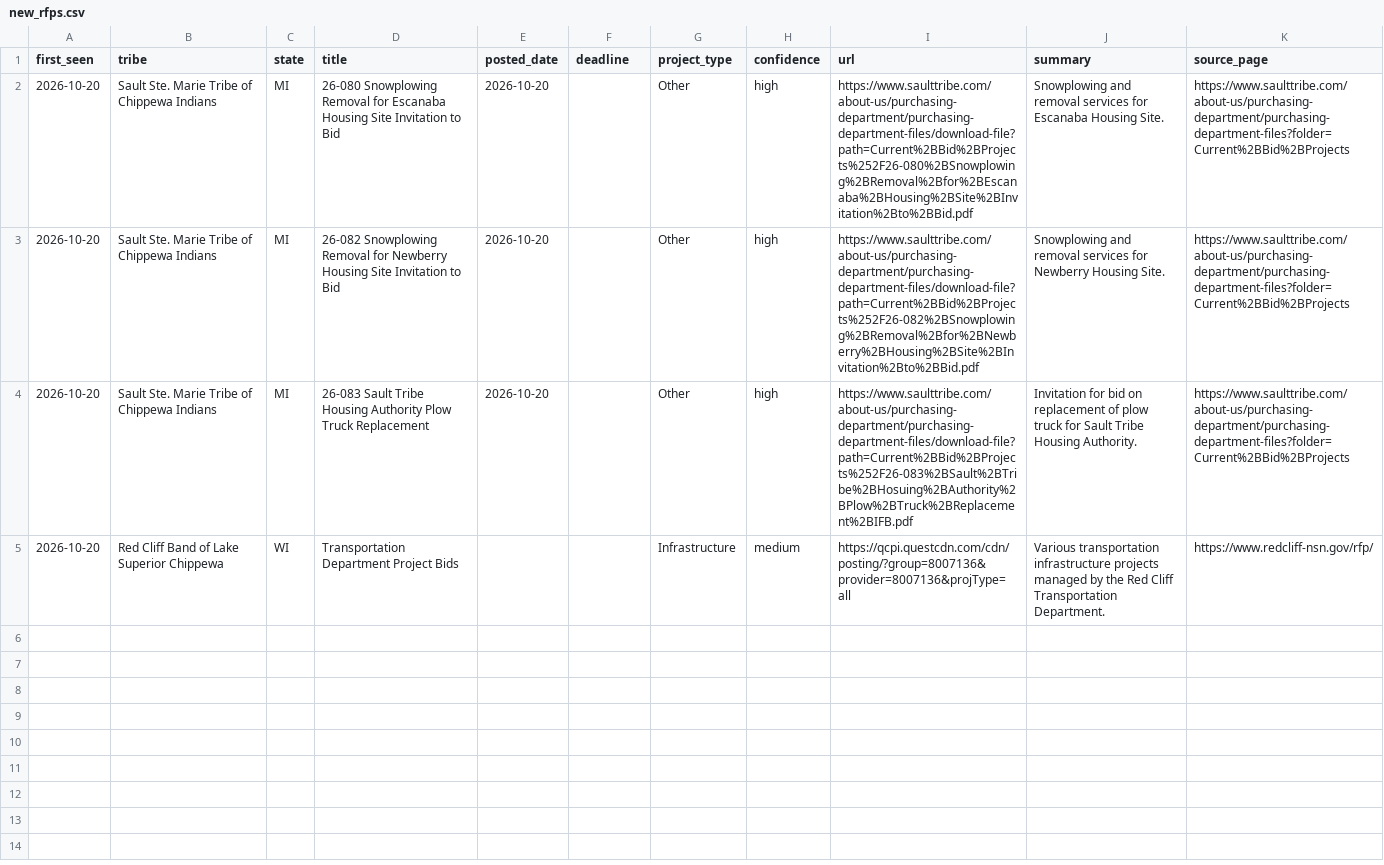
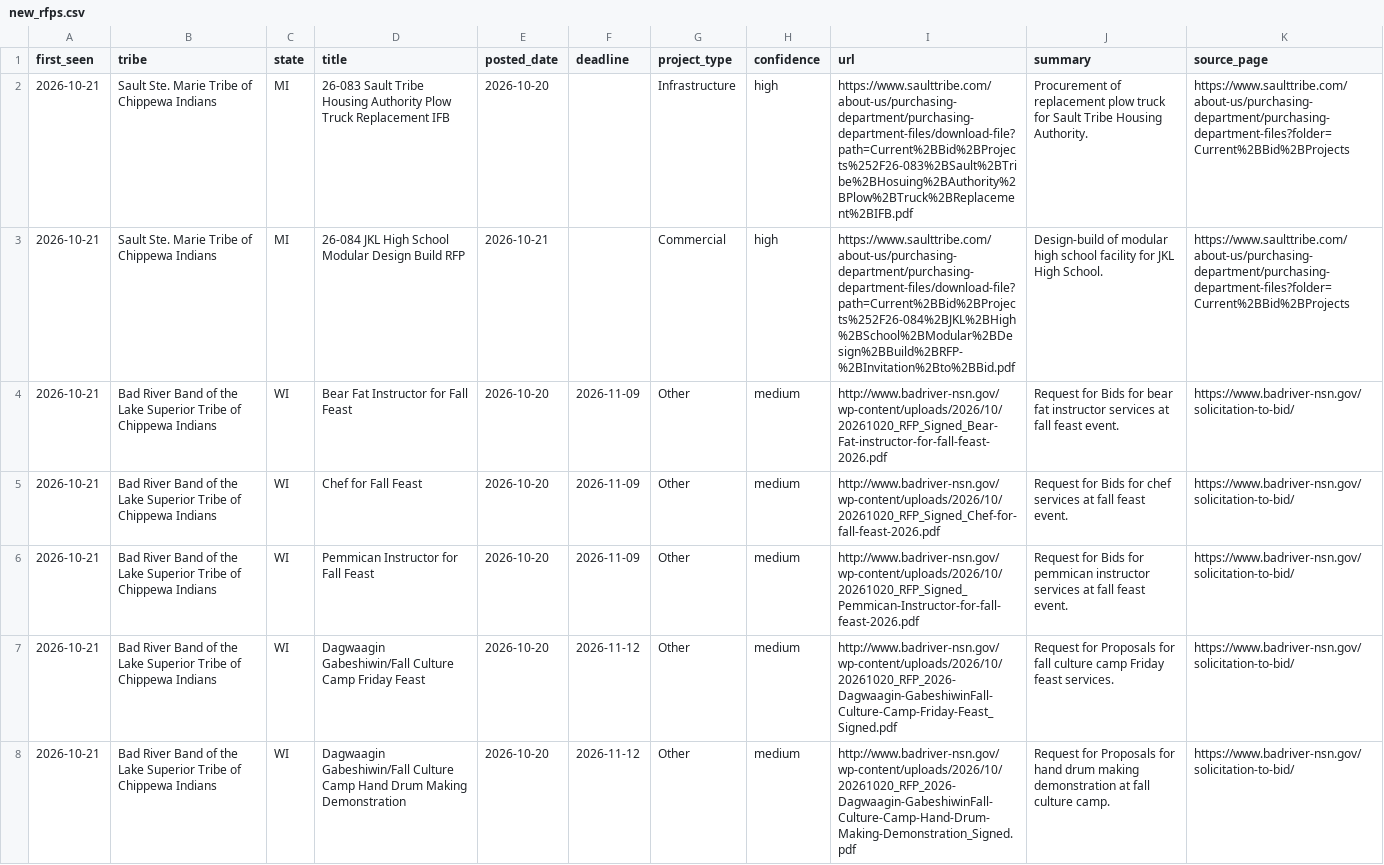
Before and after one commit to revelinvestments/tribal-rfp-scraper, a CSV file: data/new_rfps.csv, drawn as a sheet.

```diff
--- a/data/new_rfps.csv
+++ b/data/new_rfps.csv
@@ -1,5 +1,8 @@
 first_seen,tribe,state,title,posted_date,deadline,project_type,confidence,url,summary,source_page
-2026-10-20,Sault Ste. Marie Tribe of Chippewa Indians,MI,26-080 Snowplowing Removal for Escanaba Housing Site Invitation to Bid,2026-10-20,,Other,high,https://www.saulttribe.com/about-us/purchasing-department/purchasing-department-files/download-file?path=Current%2BBid%2BProjects%252F26-080%2BSnowplowing%2BRemoval%2Bfor%2BEscanaba%2BHousing%2BSite%2BInvitation%2Bto%2BBid.pdf,Snowplowing and removal services for Escanaba Housing Site.,https://www.saulttribe.com/about-us/purchasing-department/purchasing-department-files?folder=Current%2BBid%2BProjects
-2026-10-20,Sault Ste. Marie Tribe of Chippewa Indians,MI,26-082 Snowplowing Removal for Newberry Housing Site Invitation to Bid,2026-10-20,,Other,high,https://www.saulttribe.com/about-us/purchasing-department/purchasing-department-files/download-file?path=Current%2BBid%2BProjects%252F26-082%2BSnowplowing%2BRemoval%2Bfor%2BNewberry%2BHousing%2BSite%2BInvitation%2Bto%2BBid.pdf,Snowplowing and removal services for Newberry Housing Site.,https://www.saulttribe.com/about-us/purchasing-department/purchasing-department-files?folder=Current%2BBid%2BProjects
-2026-10-20,Sault Ste. Marie Tribe of Chippewa Indians,MI,26-083 Sault Tribe Housing Authority Plow Truck Replacement,2026-10-20,,Other,high,https://www.saulttribe.com/about-us/purchasing-department/purchasing-department-files/download-file?path=Current%2BBid%2BProjects%252F26-083%2BSault%2BTribe%2BHosuing%2BAuthority%2BPlow%2BTruck%2BReplacement%2BIFB.pdf,Invitation for bid on replacement of plow truck for Sault Tribe Housing Authority.,https://www.saulttribe.com/about-us/purchasing-department/purchasing-department-files?folder=Current%2BBid%2BProjects
-2026-10-20,Red Cliff Band of Lake Superior Chippewa,WI,Transportation Department Project Bids,,,Infrastructure,medium,https://qcpi.questcdn.com/cdn/posting/?group=8007136&provider=8007136&projType=all,Various transportation infrastructure projects managed by the Red Cliff Transportation Department.,https://www.redcliff-nsn.gov/rfp/
+2026-10-21,Sault Ste. Marie Tribe of Chippewa Indians,MI,26-083 Sault Tribe Housing Authority Plow Truck Replacement IFB,2026-10-20,,Infrastructure,high,https://www.saulttribe.com/about-us/purchasing-department/purchasing-department-files/download-file?path=Current%2BBid%2BProjects%252F26-083%2BSault%2BTribe%2BHosuing%2BAuthority%2BPlow%2BTruck%2BReplacement%2BIFB.pdf,Procurement of replacement plow truck for Sault Tribe Housing Authority.,https://www.saulttribe.com/about-us/purchasing-department/purchasing-department-files?folder=Current%2BBid%2BProjects
+2026-10-21,Sault Ste. Marie Tribe of Chippewa Indians,MI,26-084 JKL High School Modular Design Build RFP,2026-10-21,,Commercial,high,https://www.saulttribe.com/about-us/purchasing-department/purchasing-department-files/download-file?path=Current%2BBid%2BProjects%252F26-084%2BJKL%2BHigh%2BSchool%2BModular%2BDesign%2BBuild%2BRFP-%2BInvitation%2Bto%2BBid.pdf,Design-build of modular high school facility for JKL High School.,https://www.saulttribe.com/about-us/purchasing-department/purchasing-department-files?folder=Current%2BBid%2BProjects
+2026-10-21,Bad River Band of the Lake Superior Tribe of Chippewa Indians,WI,Bear Fat Instructor for Fall Feast,2026-10-20,2026-11-09,Other,medium,http://www.badriver-nsn.gov/wp-content/uploads/2026/10/20261020_RFP_Signed_Bear-Fat-instructor-for-fall-feast-2026.pdf,Request for Bids for bear fat instructor services at fall feast event.,https://www.badriver-nsn.gov/solicitation-to-bid/
+2026-10-21,Bad River Band of the Lake Superior Tribe of Chippewa Indians,WI,Chef for Fall Feast,2026-10-20,2026-11-09,Other,medium,http://www.badriver-nsn.gov/wp-content/uploads/2026/10/20261020_RFP_Signed_Chef-for-fall-feast-2026.pdf,Request for Bids for chef services at fall feast event.,https://www.badriver-nsn.gov/solicitation-to-bid/
+2026-10-21,Bad River Band of the Lake Superior Tribe of Chippewa Indians,WI,Pemmican Instructor for Fall Feast,2026-10-20,2026-11-09,Other,medium,http://www.badriver-nsn.gov/wp-content/uploads/2026/10/20261020_RFP_Signed_Pemmican-Instructor-for-fall-feast-2026.pdf,Request for Bids for pemmican instructor services at fall feast event.,https://www.badriver-nsn.gov/solicitation-to-bid/
+2026-10-21,Bad River Band of the Lake Superior Tribe of Chippewa Indians,WI,Dagwaagin Gabeshiwin/Fall Culture Camp Friday Feast,2026-10-20,2026-11-12,Other,medium,http://www.badriver-nsn.gov/wp-content/uploads/2026/10/20261020_RFP_2026-Dagwaagin-GabeshiwinFall-Culture-Camp-Friday-Feast_Signed.pdf,Request for Proposals for fall culture camp Friday feast services.,https://www.badriver-nsn.gov/solicitation-to-bid/
+2026-10-21,Bad River Band of the Lake Superior Tribe of Chippewa Indians,WI,Dagwaagin Gabeshiwin/Fall Culture Camp Hand Drum Making Demonstration,2026-10-20,2026-11-12,Other,medium,http://www.badriver-nsn.gov/wp-content/uploads/2026/10/20261020_RFP_2026-Dagwaagin-GabeshiwinFall-Culture-Camp-Hand-Drum-Making-Demonstration_Signed.pdf,Request for Proposals for hand drum making demonstration at fall culture camp.,https://www.badriver-nsn.gov/solicitation-to-bid/
```
Also changed, not shown: data/all_rfps.csv, 2 other files.
